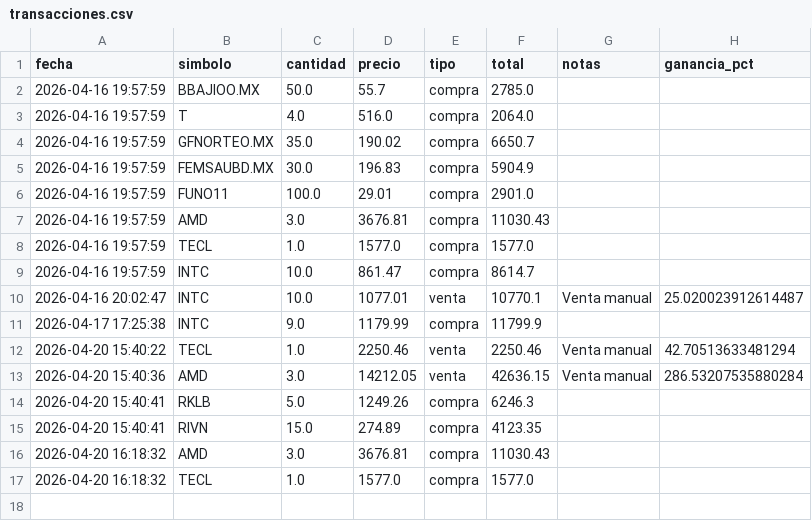
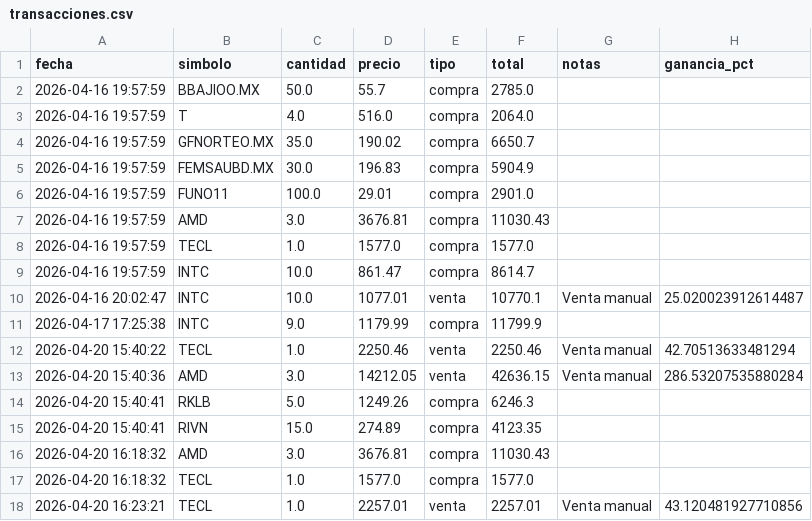
Before and after one commit to alopezuci-arch/trading-app-3.1, a CSV file: data/transacciones.csv, drawn as a sheet.

Commit message:
[trading-app] sincronizar transacciones

```diff
--- a/data/transacciones.csv
+++ b/data/transacciones.csv
@@ -17 +17,2 @@ fecha,simbolo,cantidad,precio,tipo,total,notas,ganancia_pct
 2026-04-20 16:18:32,TECL,1.0,1577.0,compra,1577.0,,
+2026-04-20 16:23:21,TECL,1.0,2257.01,venta,2257.01,Venta manual,43.120481927710856
```
